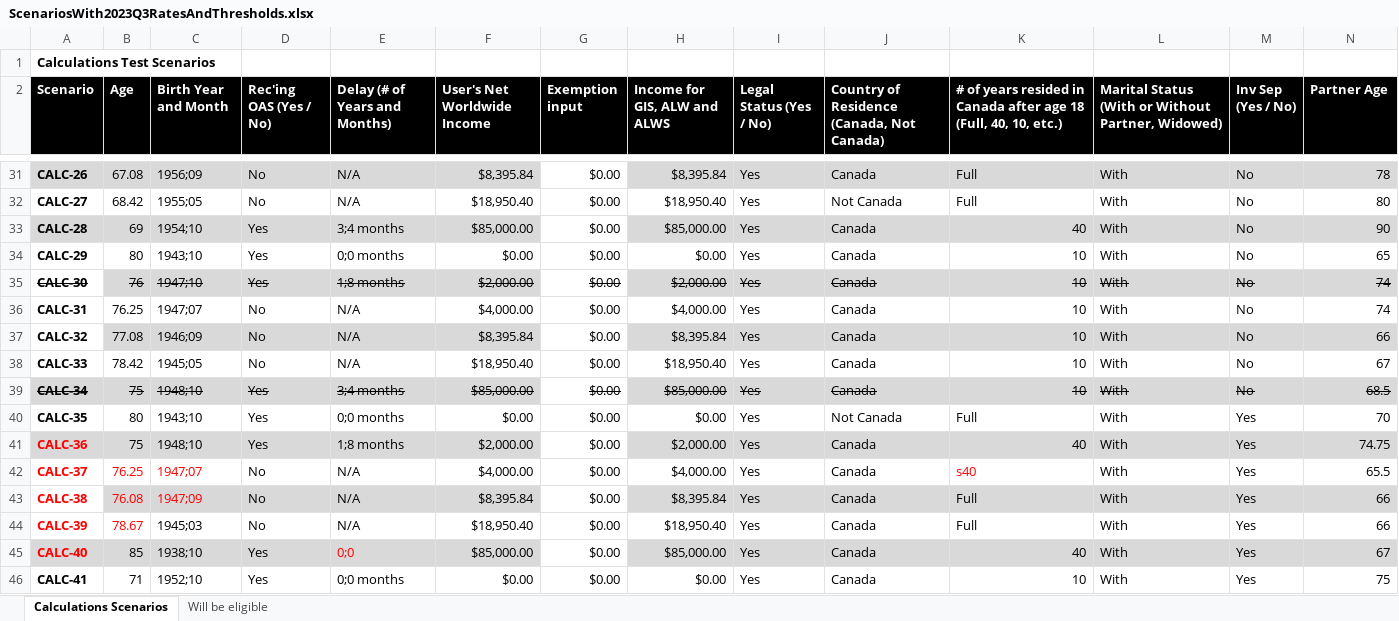
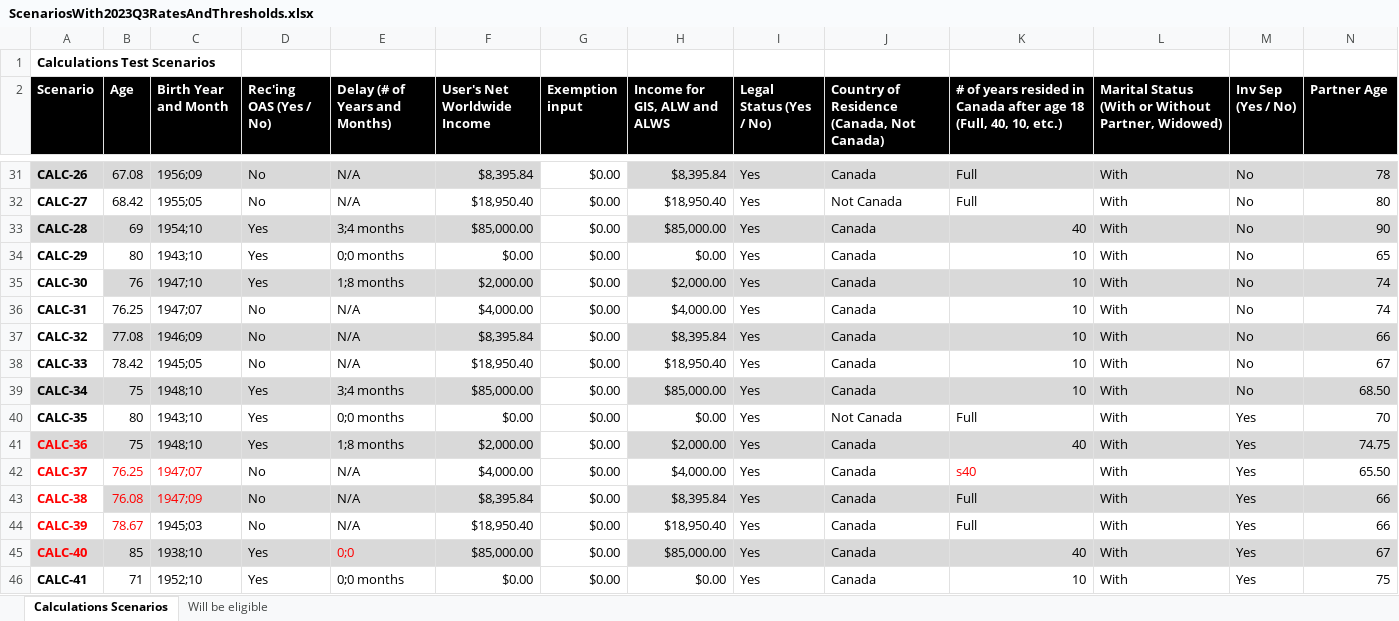
Before and after one commit to DTS-STN/eligibility-estimator, an Excel workbook: __tests__/utils/ScenariosWith2023Q3RatesAndThresholds.xlsx, sheet Calculations Scenarios, drawn as a sheet; only a part is shown, gaps mark what is left out; values as stored, in another font and other column widths than the file's, no borders; table styles not drawn; the diff covers the shown part only; the diff names each change by its address in the sheet, - before the commit and + after, or states it on an @@ line.

```diff
--- a/__tests__/utils/ScenariosWith2023Q3RatesAndThresholds.xlsx (sheet Calculations Scenarios)
+++ b/__tests__/utils/ScenariosWith2023Q3RatesAndThresholds.xlsx (sheet Calculations Scenarios)
-A35:N35 strikethrough: on
+A35:N35 strikethrough: off
-A39:N39 strikethrough: on
+A39:N39 strikethrough: off
-N39 (Partner Age): 68.5
+N39 (Partner Age): 68.50
-N42 (Partner Age): 65.5
+N42 (Partner Age): 65.50
```
Also changed, not shown: 11 edited cells and cell formats elsewhere in this sheet, sheet Will be eligible, 5 other files.
